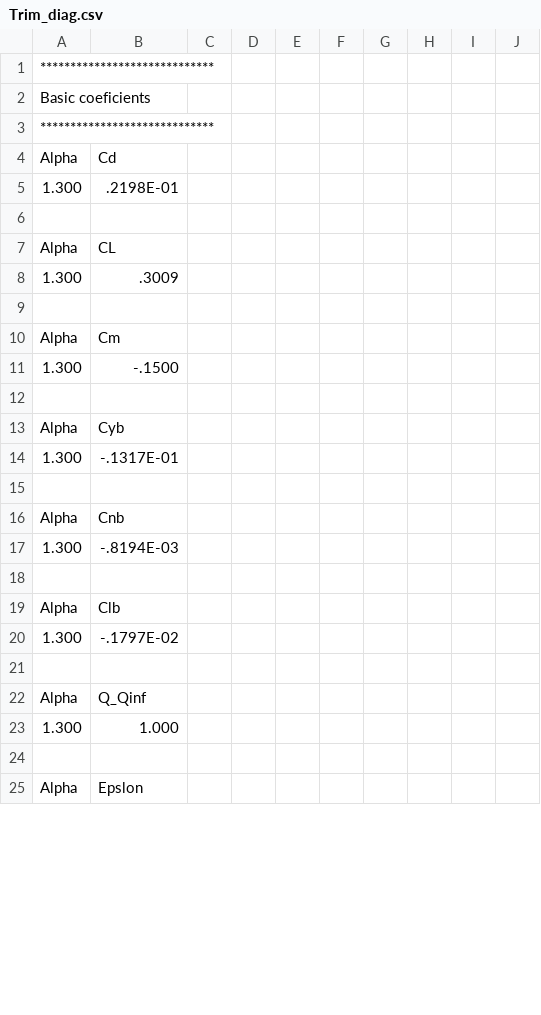
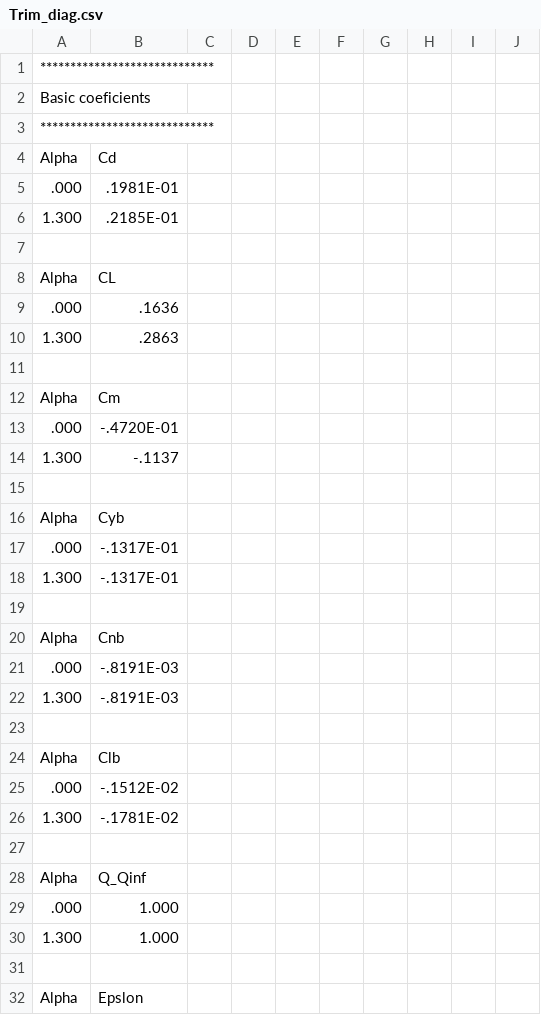
Before and after one commit to alibaniasad1999/DATCOM-Trim-Diagram-GUI, a CSV file: export/Trim_diag.csv, drawn as a sheet; only a part is shown; the diff covers the shown part only.

```diff
--- a/export/Trim_diag.csv
+++ b/export/Trim_diag.csv
@@ -4,11 +4,15 @@ Basic coeficients
 Alpha, Cd
-   1.300    ,    .2198E-01
+    .000    ,    .1981E-01
+   1.300    ,    .2185E-01
 
 Alpha, CL
-   1.300    ,    .3009
+    .000    ,    .1636
+   1.300    ,    .2863
 
 Alpha, Cm
-   1.300    ,   -.1500
+    .000    ,   -.4720E-01
+   1.300    ,   -.1137
 
 Alpha, Cyb
+    .000    ,   -.1317E-01
    1.300    ,   -.1317E-01
@@ -16,8 +20,11 @@ Alpha, Cyb
 Alpha, Cnb
-   1.300    ,   -.8194E-03
+    .000    ,   -.8191E-03
+   1.300    ,   -.8191E-03
 
 Alpha, Clb
-   1.300    ,   -.1797E-02
+    .000    ,   -.1512E-02
+   1.300    ,   -.1781E-02
 
 Alpha, Q_Qinf
+    .000    ,    1.000
    1.300    ,    1.000
```
Also changed, not shown: 14 added rows, 1 removed row and 9 edited cells elsewhere in this file, 1 other file.
